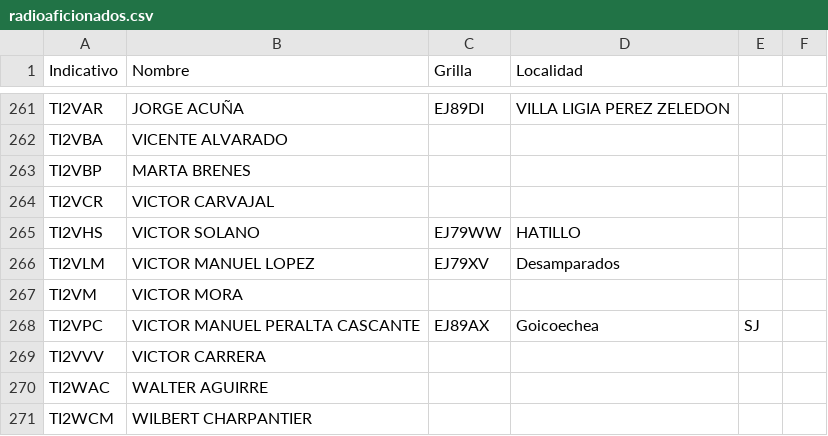
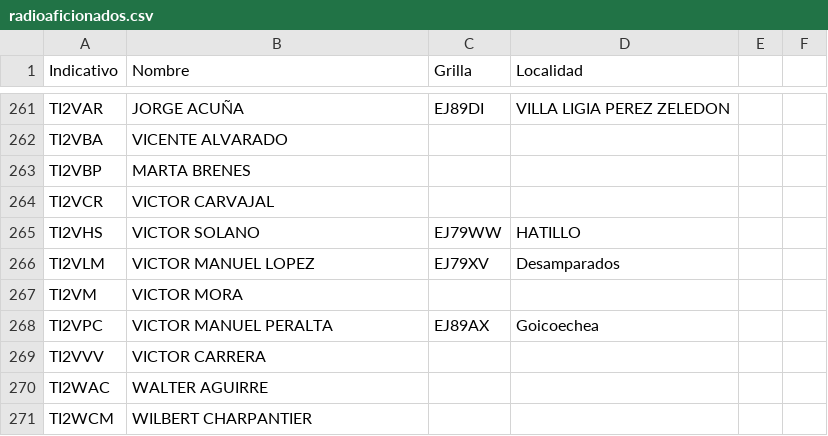
Before and after one commit to ti3wti/revista-matutina, a CSV file: data/radioaficionados.csv, drawn as a sheet; only a part is shown, gaps mark what is left out.

Commit message:
Fix name format for VICTOR MANUEL PERALTA

```diff
--- a/data/radioaficionados.csv
+++ b/data/radioaficionados.csv
@@ -267,3 +267,3 @@ TI2VLM,VICTOR MANUEL LOPEZ,EJ79XV, Desamparados
 TI2VM,VICTOR MORA,,
-TI2VPC,VICTOR MANUEL PERALTA CASCANTE,EJ89AX,Goicoechea, SJ
+TI2VPC,VICTOR MANUEL PERALTA,EJ89AX,Goicoechea
 TI2VVV,VICTOR CARRERA,,
```
